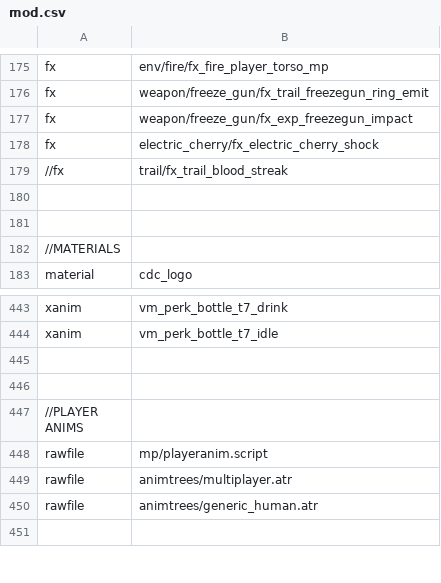
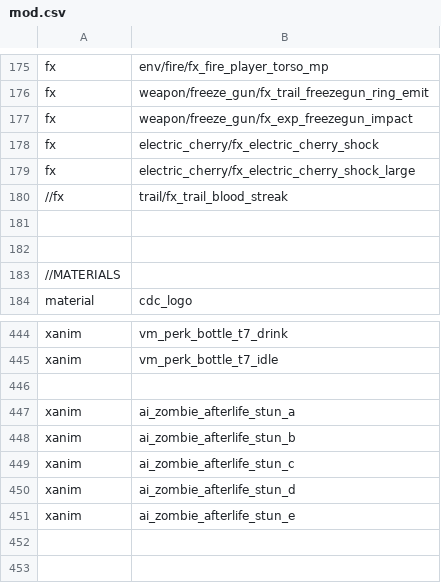
Before and after one commit to jhw2167/BO1-Reimagined-hotfitx, a CSV file: mod.csv, drawn as a sheet; only a part is shown, gaps mark what is left out; the shorter side is filled out with more unchanged rows.

Commit message:
Changes to cherry code to get cherry fx to work, added anims, sounds, and edited cherry fx for superior visual data

```diff
--- a/mod.csv
+++ b/mod.csv
@@ -178,2 +178,3 @@ fx,weapon/freeze_gun/fx_exp_freezegun_impact
 fx,electric_cherry/fx_electric_cherry_shock
+fx,electric_cherry/fx_electric_cherry_shock_large
 //fx,trail/fx_trail_blood_streak
@@ -444,2 +445,8 @@ xanim,vm_perk_bottle_t7_drink
 xanim,vm_perk_bottle_t7_idle
+
+xanim,ai_zombie_afterlife_stun_a
+xanim,ai_zombie_afterlife_stun_b
+xanim,ai_zombie_afterlife_stun_c
+xanim,ai_zombie_afterlife_stun_d
+xanim,ai_zombie_afterlife_stun_e
 
```
Also changed, not shown: 38 other files.
